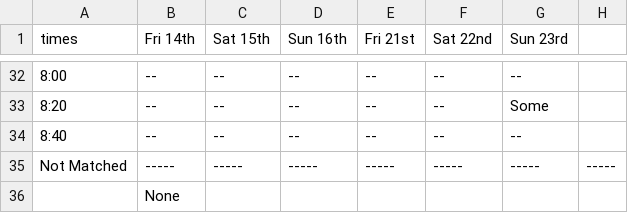
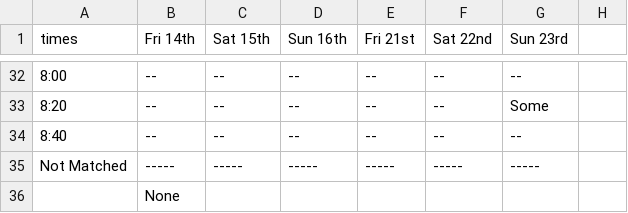
Before and after one commit to defjosiah/ScheduleInterviews, a CSV file: csv/out.csv, drawn as a sheet; only a part is shown, gaps mark what is left out.

```diff
--- a/csv/out.csv
+++ b/csv/out.csv
@@ -34,3 +34,3 @@ times,Fri  14th,Sat  15th,Sun  16th,Fri  21st,Sat  22nd,Sun  23rd
 8:40,--,--,--,--,--,--
-Not Matched,-----,-----,-----,-----,-----,-----,-----
+Not Matched,-----,-----,-----,-----,-----,-----
  ,None
```
Also changed, not shown: 1 other file.
